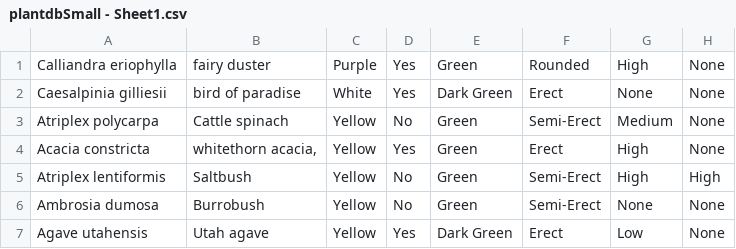
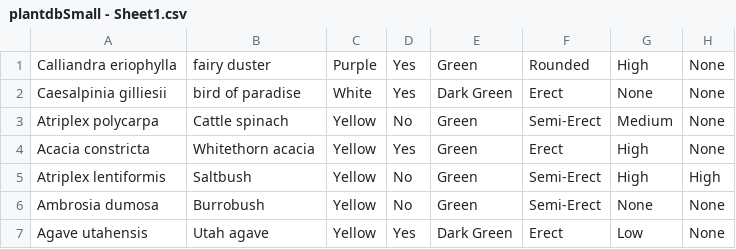
Before and after one commit to raven-wills/DreamTeamProject2, a CSV file: public/assets/plantdbSmall - Sheet1.csv, drawn as a sheet; only a part is shown; the diff names each change by its address in the sheet, - before the commit and + after, or states it on an @@ line.

Commit message:
working garden, created plants page, search, pagination

```diff
--- a/public/assets/plantdbSmall - Sheet1.csv
+++ b/public/assets/plantdbSmall - Sheet1.csv
-B4: whitethorn acacia,
+B4: Whitethorn acacia
```
Also changed, not shown: 11 other files.
